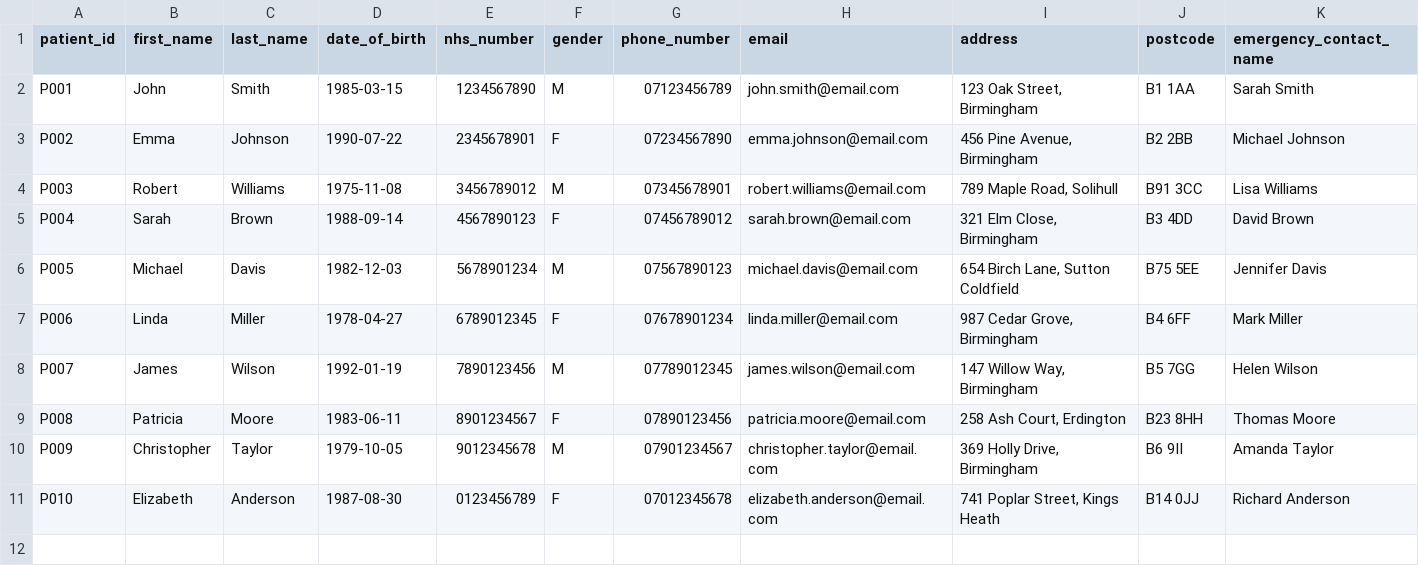
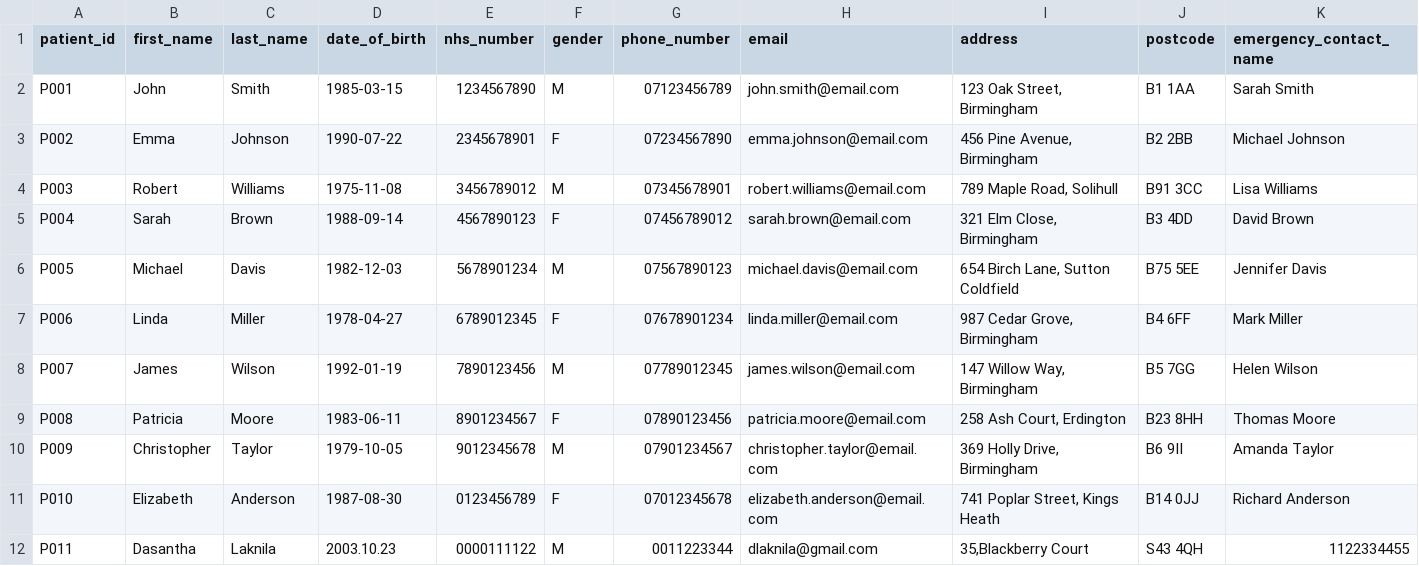
Before and after one commit to Dasantha-IT/healthcaresystem--mvc--java, a CSV file: patients.csv, drawn as a sheet; only a part is shown; rows hold the shown columns only; the diff names each change by its address in the sheet, - before the commit and + after, or states it on an @@ line.

```diff
--- a/patients.csv
+++ b/patients.csv
+row 12: P011 | Dasantha | Laknila | 2003.10.23 | 0000111122 | M | 0011223344 | dlaknila@gmail.com | 35,Blackberry Court | S43 4QH | 1122334455
```
Also changed, not shown: appointments.csv, clinicians.csv, 4 other files.
